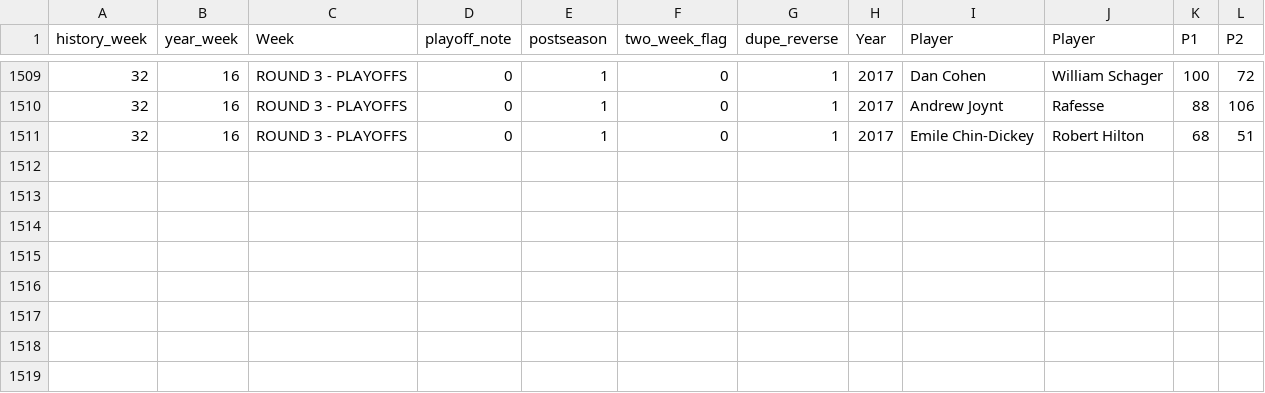
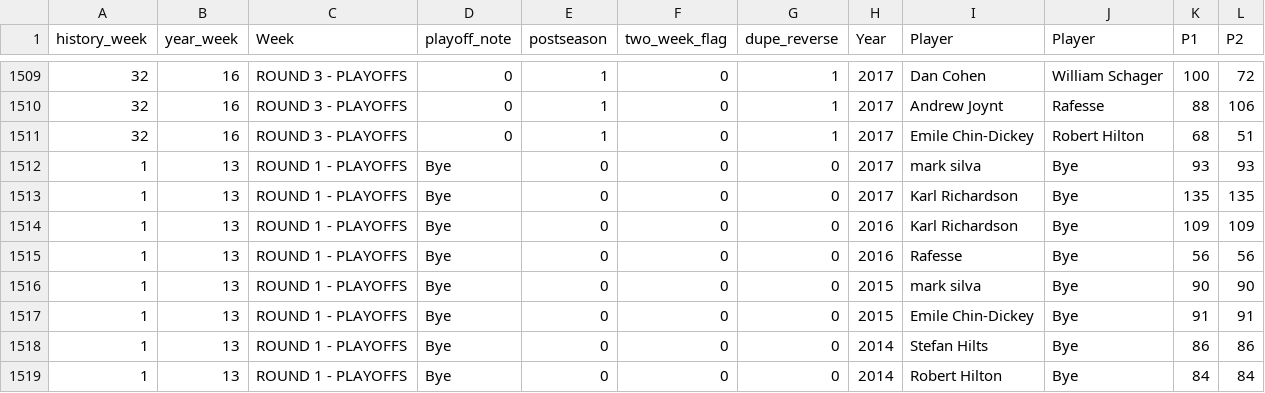
Before and after one commit to flint-hasset/Fantasy-Football, a CSV file: FF_League_History.csv, drawn as a sheet; only a part is shown, gaps mark what is left out; the diff names each change by its address in the sheet, - before the commit and + after, or states it on an @@ line.

Commit message:
Added schedule randomizer; added bye week scores

```diff
--- a/FF_League_History.csv
+++ b/FF_League_History.csv
+row 1512: 1 | 13 | ROUND 1 - PLAYOFFS | Bye | 0 | 0 | 0 | 2017 | mark silva | Bye | 93 | 93
+row 1513: 1 | 13 | ROUND 1 - PLAYOFFS | Bye | 0 | 0 | 0 | 2017 | Karl Richardson | Bye | 135 | 135
+row 1514: 1 | 13 | ROUND 1 - PLAYOFFS | Bye | 0 | 0 | 0 | 2016 | Karl Richardson | Bye | 109 | 109
+row 1515: 1 | 13 | ROUND 1 - PLAYOFFS | Bye | 0 | 0 | 0 | 2016 | Rafesse | Bye | 56 | 56
+row 1516: 1 | 13 | ROUND 1 - PLAYOFFS | Bye | 0 | 0 | 0 | 2015 | mark silva | Bye | 90 | 90
+row 1517: 1 | 13 | ROUND 1 - PLAYOFFS | Bye | 0 | 0 | 0 | 2015 | Emile Chin-Dickey | Bye | 91 | 91
+row 1518: 1 | 13 | ROUND 1 - PLAYOFFS | Bye | 0 | 0 | 0 | 2014 | Stefan Hilts | Bye | 86 | 86
+row 1519: 1 | 13 | ROUND 1 - PLAYOFFS | Bye | 0 | 0 | 0 | 2014 | Robert Hilton | Bye | 84 | 84
```
Also changed, not shown: 1 other file.
